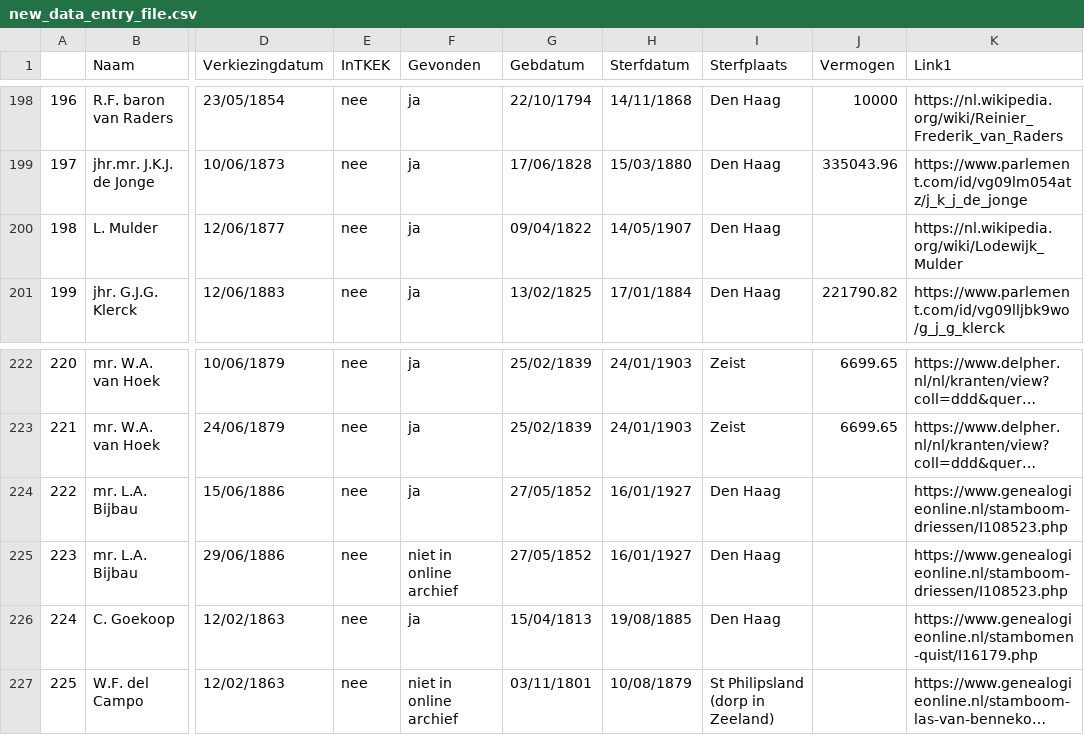
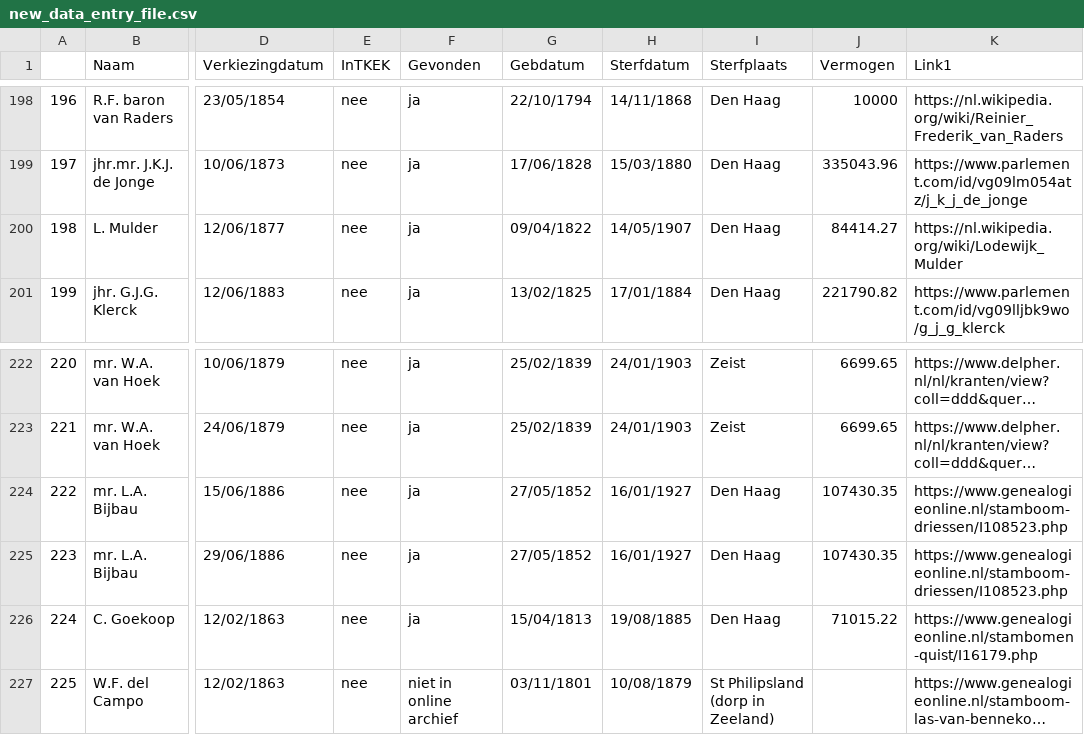
Before and after one commit to basm92/Polrents, a CSV file: Administration/new_data_entry_file.csv, drawn as a sheet; only a part is shown, gaps mark what is left out; long unchanged cells end in …; the diff names each change by its address in the sheet, - before the commit and + after, or states it on an @@ line.

Commit message:
add new data

```diff
--- a/Administration/new_data_entry_file.csv
+++ b/Administration/new_data_entry_file.csv
-J200 (Vermogen): (empty)
+J200 (Vermogen): 84414.27
-J224:J225 (Vermogen): (empty)
+J224:J225 (Vermogen): 107430.35
-F225 (Gevonden): niet in online archief
+F225 (Gevonden): ja
-J226 (Vermogen): (empty)
+J226 (Vermogen): 71015.22
```
